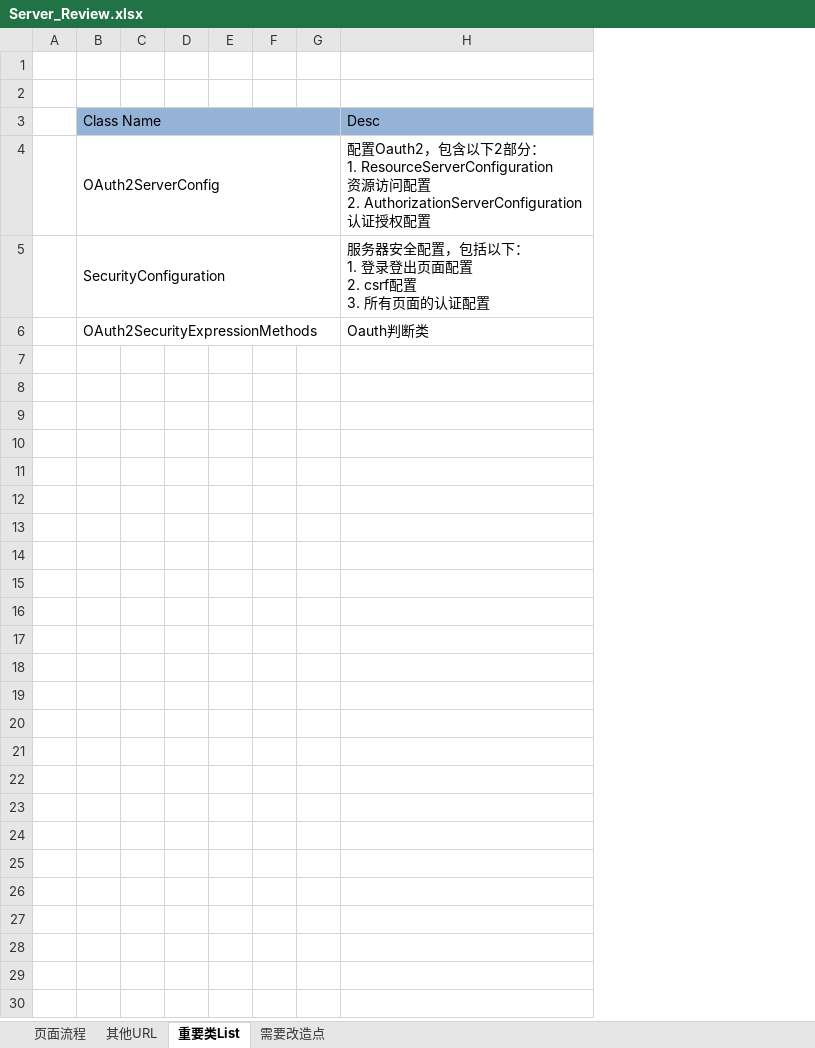
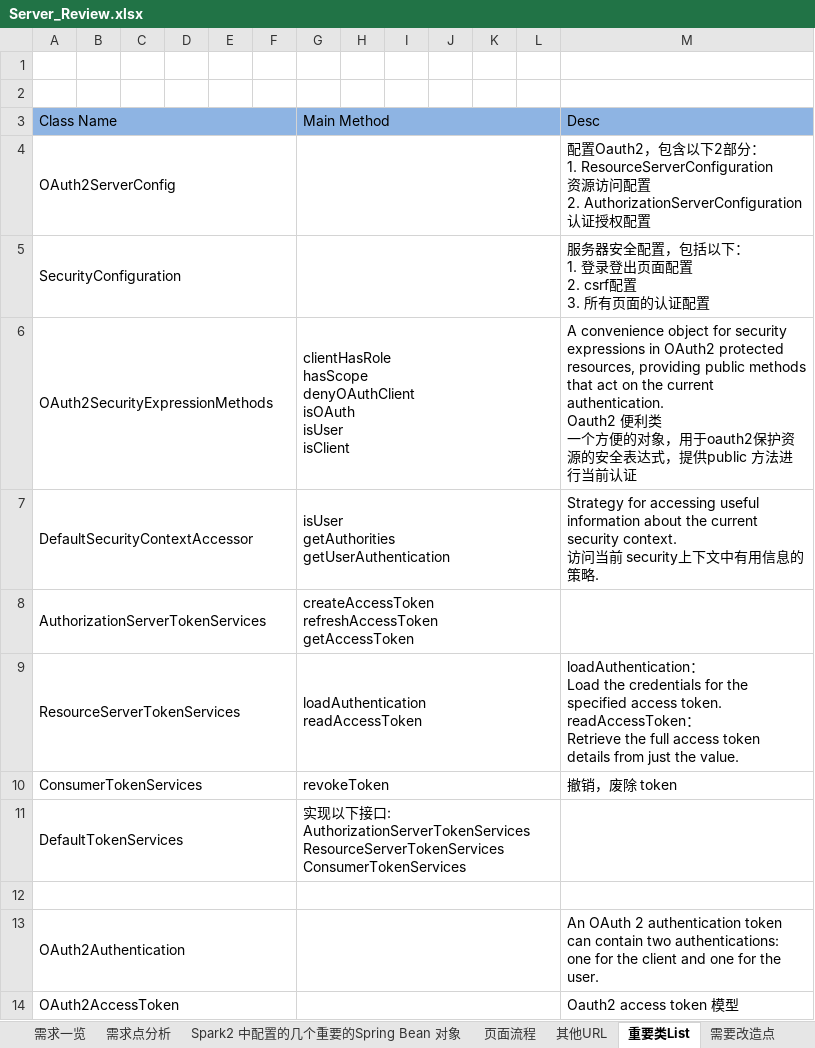
Before and after one commit to sangyuruo/spring-security-oauth, an Excel workbook: spring-security-oauth2/doc/Server_Review.xlsx, sheet 重要类List, drawn as a sheet; values as stored, in another font and other column widths than the file's, no borders; removed rows and columns are numbered as before the commit, all else as after; ↵ is a line break in a cell; the diff names each change by its address in the sheet, - before the commit and + after, or states it on an @@ line.

```diff
--- a/spring-security-oauth2/doc/Server_Review.xlsx (sheet 重要类List)
+++ b/spring-security-oauth2/doc/Server_Review.xlsx (sheet 重要类List)
+sheet tab: 需求一览
+sheet tab: 需求点分析
+sheet tab: Spark2 中配置的几个重要的Spring Bean 对象
-column A, empty
+column B, empty
+column G, rows 3-6: Main Method |  |  | clientHasRole ↵ hasScope ↵ denyOAuthClient ↵ isOAuth ↵ isUser ↵ isClient
+column I, empty
+column J, empty
+column K, empty
+column L, empty
-B3:G3 merged
+A3:F3 merged
-B4:G4 merged
+A4:F4 merged
-B5:G5 merged
+A5:F5 merged
-B6:G6 merged
+A6:F6 merged
-M6: Oauth判断类
+M6: A convenience object for security expressions in OAuth2 protected resources, providing public methods that act on the current authentication. ↵ Oauth2 便利类 ↵ 一个方便的对象，用于oauth2保护资源的安全表达式，提供public 方法进行当前认证
+row 7: DefaultSecurityContextAccessor |  |  |  |  |  | isUser ↵ getAuthorities ↵ getUserAuthentication |  |  |  |  |  | Strategy for accessing useful information about the current security context. ↵ 访问当前 security上下文中有用信息的策略.
+row 8: AuthorizationServerTokenServices |  |  |  |  |  | createAccessToken ↵ refreshAccessToken ↵ getAccessToken
+row 9: ResourceServerTokenServices |  |  |  |  |  | loadAuthentication ↵ readAccessToken |  |  |  |  |  | loadAuthentication： ↵ Load the credentials for the specified access token. ↵ readAccessToken： ↵ Retrieve the full access token details from just the value.
+row 10: ConsumerTokenServices |  |  |  |  |  | revokeToken |  |  |  |  |  | 撤销，废除 token
+row 11: DefaultTokenServices |  |  |  |  |  | 实现以下接口: ↵ AuthorizationServerTokenServices ↵ ResourceServerTokenServices ↵ ConsumerTokenServices
+row 12: (empty)
+row 13: OAuth2Authentication |  |  |  |  |  |  |  |  |  |  |  | An OAuth 2 authentication token can contain two authentications: one for the client and one for the user.
+row 14: OAuth2AccessToken |  |  |  |  |  |  |  |  |  |  |  | Oauth2 access token 模型
```
Also changed, not shown: other sheet tabs, charts or pictures, spring-security-oauth2/doc/Client_Code_Review.xlsx, 5 other files.
